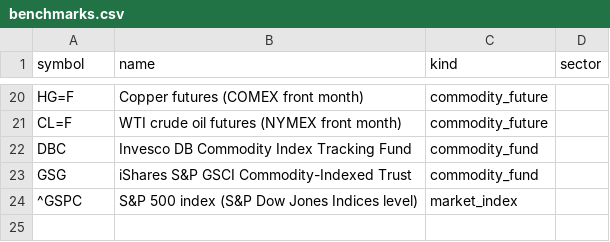
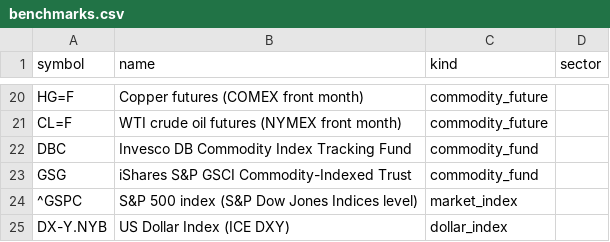
Before and after one commit to mingotti-labs/demo-databricks-mdp, a CSV file: data/portfolio/benchmarks.csv, drawn as a sheet; only a part is shown, gaps mark what is left out; the diff names each change by its address in the sheet, - before the commit and + after, or states it on an @@ line.

```diff
--- a/data/portfolio/benchmarks.csv
+++ b/data/portfolio/benchmarks.csv
+row 25: DX-Y.NYB | US Dollar Index (ICE DXY) | dollar_index
```
Also changed, not shown: 54 other files.
